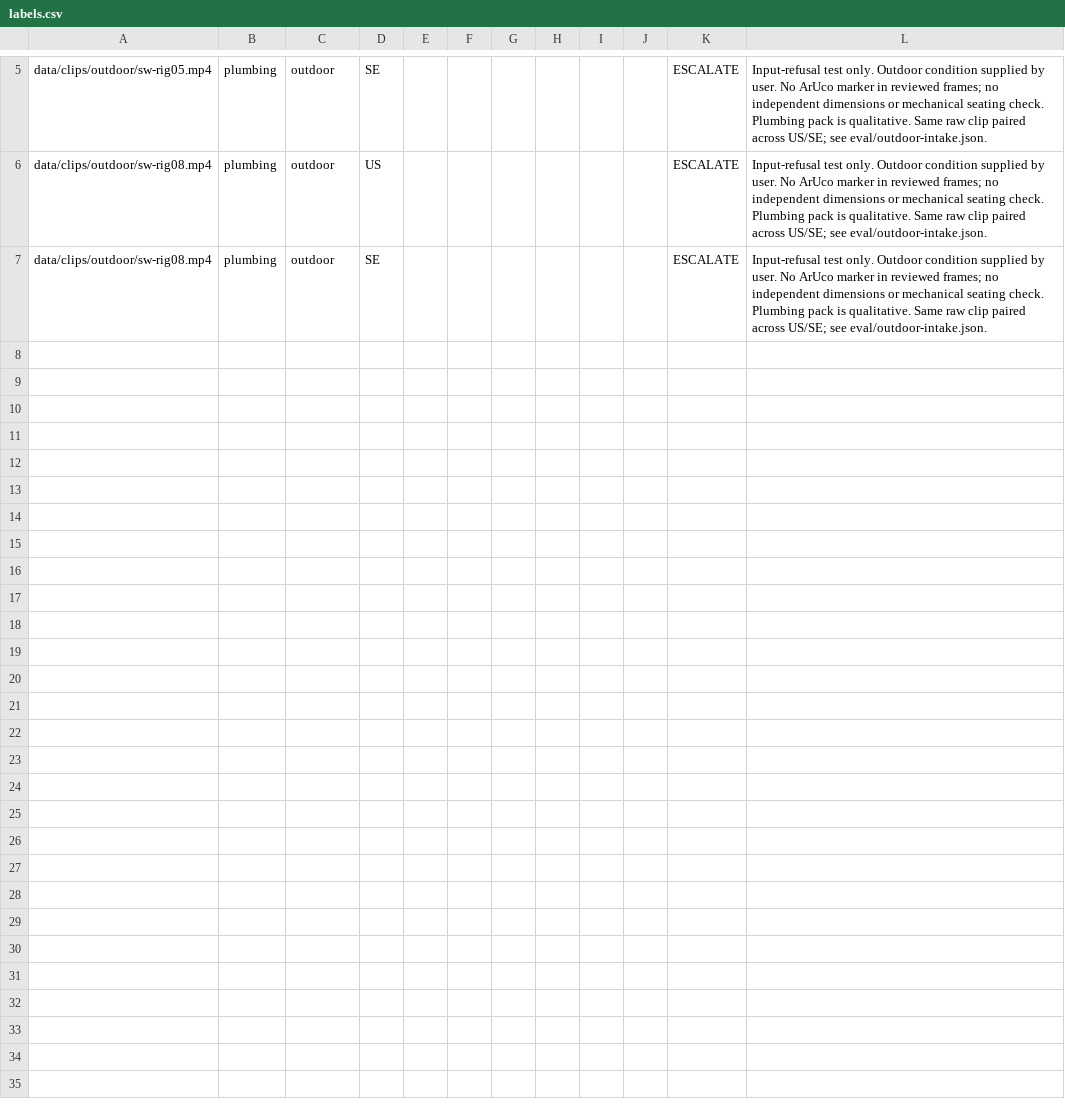
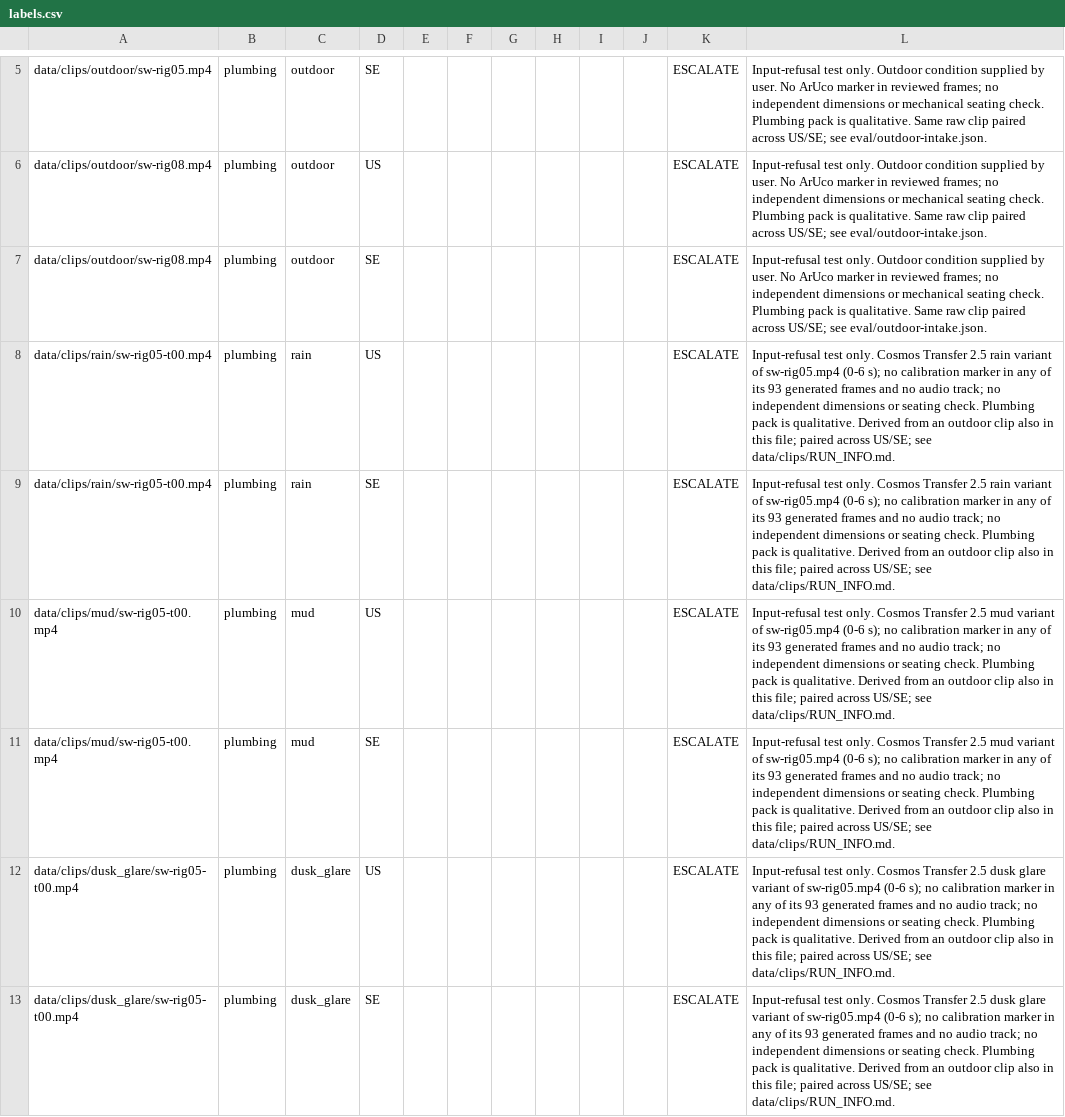
Before and after one commit to ocularminds/sitework, a CSV file: eval/labels.csv, drawn as a sheet; only a part is shown, gaps mark what is left out; the diff covers the shown part only; the diff names each change by its address in the sheet, - before the commit and + after, or states it on an @@ line.

```diff
--- a/eval/labels.csv
+++ b/eval/labels.csv
+row 8: data/clips/rain/sw-rig05-t00.mp4 | plumbing | rain | US |  |  |  |  |  |  | ESCALATE | Input-refusal test only. Cosmos Transfer 2.5 rain variant of sw-rig05.mp4 (0-6 s); no calibration marker in any of its 93 generated frames and no audio track; no independent dimensions or seating check. Plumbing pack is qualitative. Derived from an outdoor clip also in this file; paired across US/SE; see data/clips/RUN_INFO.md.
+row 9: data/clips/rain/sw-rig05-t00.mp4 | plumbing | rain | SE |  |  |  |  |  |  | ESCALATE | Input-refusal test only. Cosmos Transfer 2.5 rain variant of sw-rig05.mp4 (0-6 s); no calibration marker in any of its 93 generated frames and no audio track; no independent dimensions or seating check. Plumbing pack is qualitative. Derived from an outdoor clip also in this file; paired across US/SE; see data/clips/RUN_INFO.md.
+row 10: data/clips/mud/sw-rig05-t00.mp4 | plumbing | mud | US |  |  |  |  |  |  | ESCALATE | Input-refusal test only. Cosmos Transfer 2.5 mud variant of sw-rig05.mp4 (0-6 s); no calibration marker in any of its 93 generated frames and no audio track; no independent dimensions or seating check. Plumbing pack is qualitative. Derived from an outdoor clip also in this file; paired across US/SE; see data/clips/RUN_INFO.md.
+row 11: data/clips/mud/sw-rig05-t00.mp4 | plumbing | mud | SE |  |  |  |  |  |  | ESCALATE | Input-refusal test only. Cosmos Transfer 2.5 mud variant of sw-rig05.mp4 (0-6 s); no calibration marker in any of its 93 generated frames and no audio track; no independent dimensions or seating check. Plumbing pack is qualitative. Derived from an outdoor clip also in this file; paired across US/SE; see data/clips/RUN_INFO.md.
+row 12: data/clips/dusk_glare/sw-rig05-t00.mp4 | plumbing | dusk_glare | US |  |  |  |  |  |  | ESCALATE | Input-refusal test only. Cosmos Transfer 2.5 dusk glare variant of sw-rig05.mp4 (0-6 s); no calibration marker in any of its 93 generated frames and no audio track; no independent dimensions or seating check. Plumbing pack is qualitative. Derived from an outdoor clip also in this file; paired across US/SE; see data/clips/RUN_INFO.md.
+row 13: data/clips/dusk_glare/sw-rig05-t00.mp4 | plumbing | dusk_glare | SE |  |  |  |  |  |  | ESCALATE | Input-refusal test only. Cosmos Transfer 2.5 dusk glare variant of sw-rig05.mp4 (0-6 s); no calibration marker in any of its 93 generated frames and no audio track; no independent dimensions or seating check. Plumbing pack is qualitative. Derived from an outdoor clip also in this file; paired across US/SE; see data/clips/RUN_INFO.md.
```
Also changed, not shown: 6 added rows elsewhere in this file.
